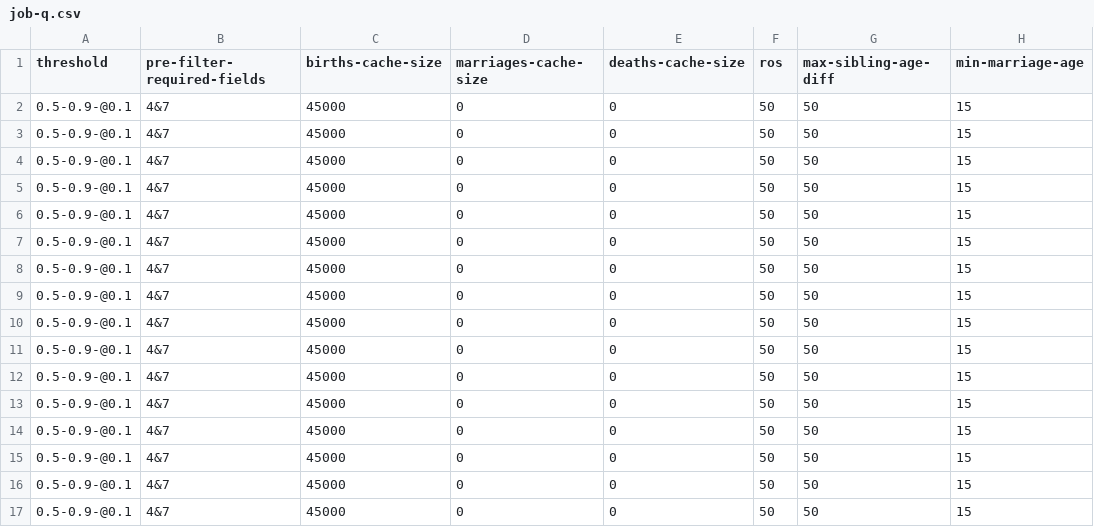
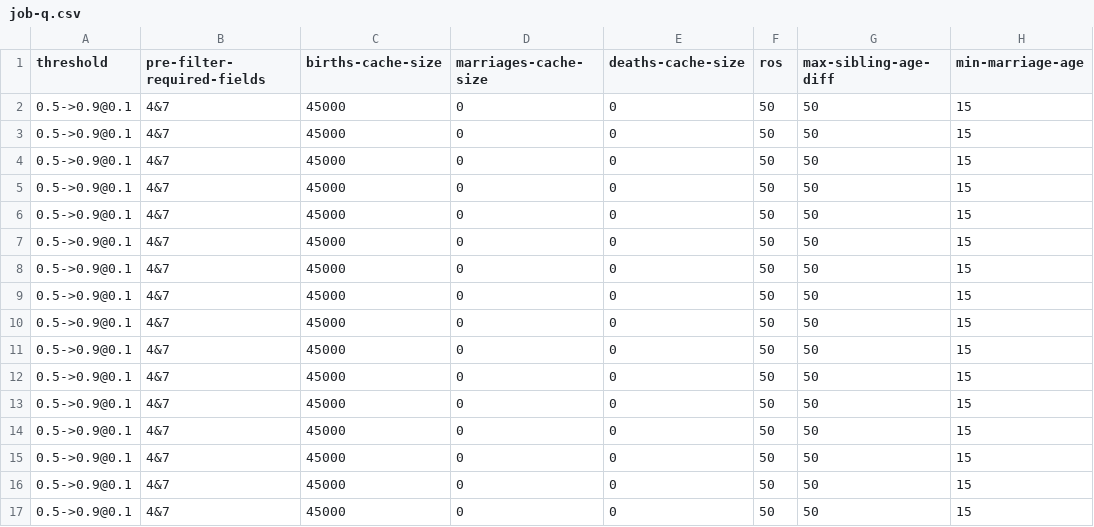
Before and after one commit to stacs-srg/population-linkage, a CSV file: cluster-runs/jobQ/job-q.csv, drawn as a sheet; only a part is shown; the diff names each change by its address in the sheet, - before the commit and + after, or states it on an @@ line.

Commit message:
job q fix

```diff
--- a/cluster-runs/jobQ/job-q.csv
+++ b/cluster-runs/jobQ/job-q.csv
-A2:A17 (threshold): 0.5-0.9-@0.1
+A2:A17 (threshold): 0.5->0.9@0.1
```
